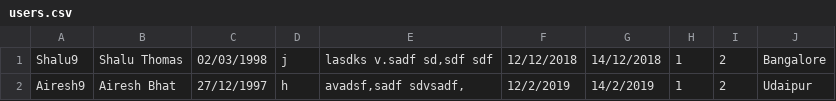
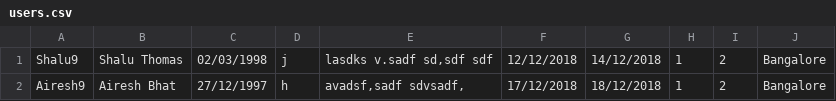
Before and after one commit to AireshBhat/OOP_Project, a CSV file: src/main/java/static_files/users.csv, drawn as a sheet.

```diff
--- a/src/main/java/static_files/users.csv
+++ b/src/main/java/static_files/users.csv
@@ -1,2 +1,2 @@
 "Shalu9","Shalu Thomas","02/03/1998","j","lasdks v.sadf sd,sdf sdf","12/12/2018","14/12/2018","1","2","Bangalore"
-"Airesh9","Airesh Bhat","27/12/1997","h","avadsf,sadf sdvsadf,","12/2/2019","14/2/2019","1","2","Udaipur"
+"Airesh9","Airesh Bhat","27/12/1997","h","avadsf,sadf sdvsadf,","17/12/2018","18/12/2018","1","2","Bangalore"
```
Also changed, not shown: 4 other files.
